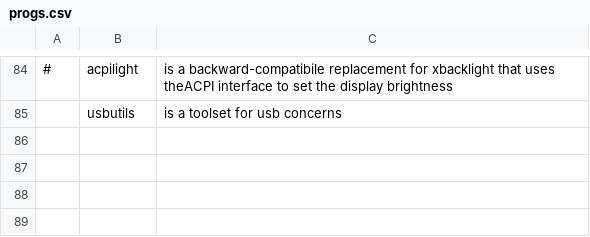
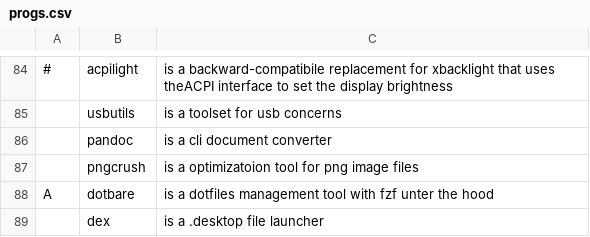
Before and after one commit to gogolnr1/LARBS, a CSV file: progs.csv, drawn as a sheet; only a part is shown, gaps mark what is left out; the diff names each change by its address in the sheet, - before the commit and + after, or states it on an @@ line.

Commit message:
progs

```diff
--- a/progs.csv
+++ b/progs.csv
+row 86:  | pandoc | is a cli document converter
+row 87:  | pngcrush | is a optimizatoion tool for png image files
+row 88: A | dotbare | is a dotfiles management tool with fzf unter the hood
+row 89:  | dex | is a .desktop file launcher
```
